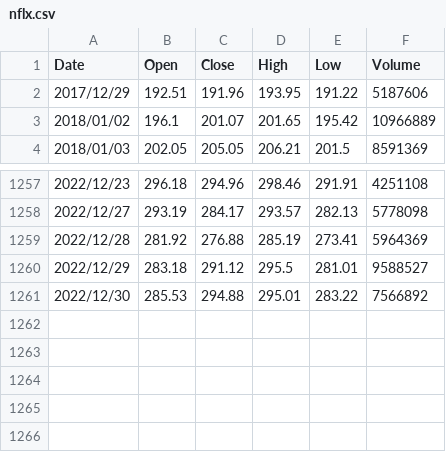
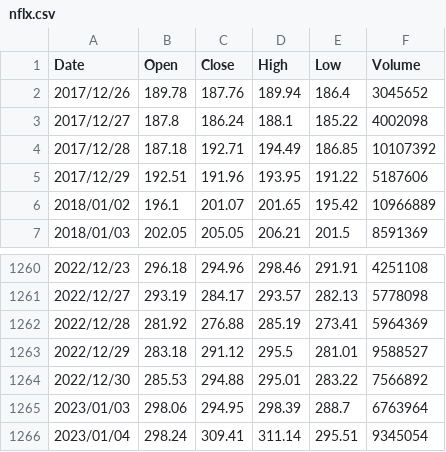
Before and after one commit to stangthanin/neural-network-project, a CSV file: nflx.csv, drawn as a sheet; only a part is shown, gaps mark what is left out; the diff names each change by its address in the sheet, - before the commit and + after, or states it on an @@ line.

Commit message:
Add files via upload

```diff
--- a/nflx.csv
+++ b/nflx.csv
+row 2: 2017/12/26 | 189.78 | 187.76 | 189.94 | 186.4 | 3045652
+row 3: 2017/12/27 | 187.8 | 186.24 | 188.1 | 185.22 | 4002098
+row 4: 2017/12/28 | 187.18 | 192.71 | 194.49 | 186.85 | 10107392
+row 1265: 2023/01/03 | 298.06 | 294.95 | 298.39 | 288.7 | 6763964
+row 1266: 2023/01/04 | 298.24 | 309.41 | 311.14 | 295.51 | 9345054
```
